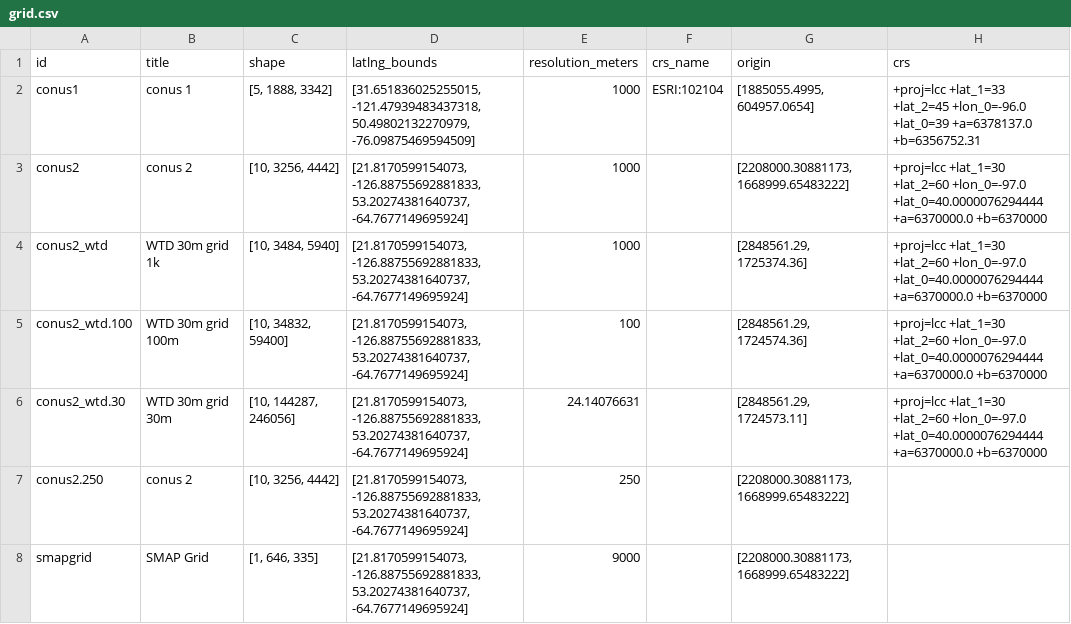
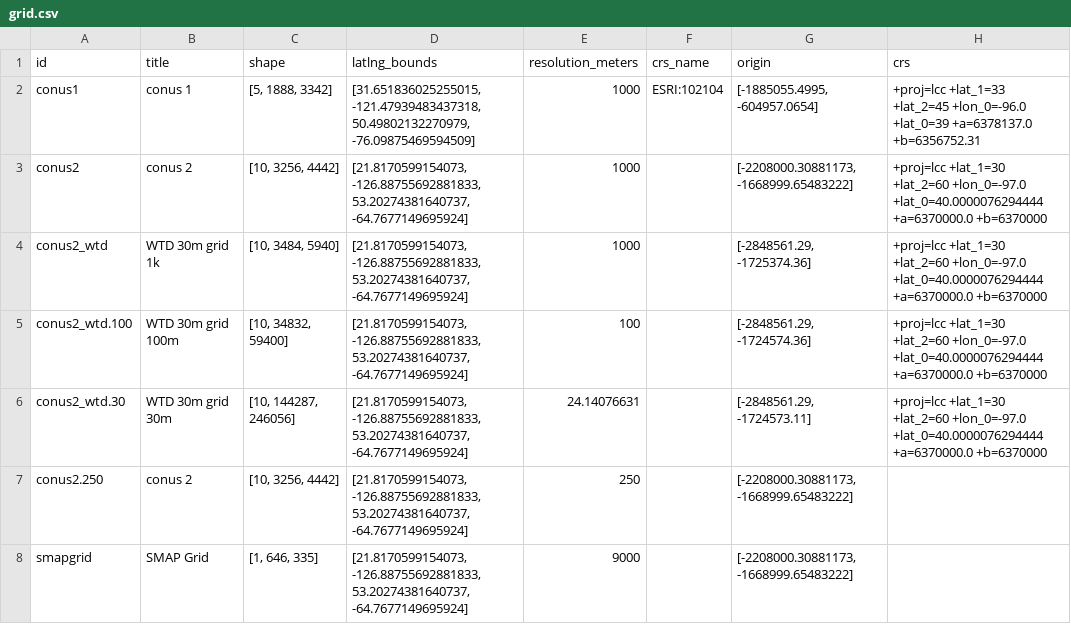
Before and after one commit to hydroframe/hf_hydrodata, a CSV file: src/hf_hydrodata/model/grid.csv, drawn as a sheet.

Commit message:
adjust sign of projection origins back again

```diff
--- a/src/hf_hydrodata/model/grid.csv
+++ b/src/hf_hydrodata/model/grid.csv
@@ -1,8 +1,8 @@
 id,title,shape,latlng_bounds,resolution_meters,crs_name,origin,crs
-conus1,conus 1,"[5, 1888, 3342]","[31.651836025255015, -121.47939483437318, 50.49802132270979, -76.09875469594509]",1000,ESRI:102104,"[1885055.4995, 604957.0654]", +proj=lcc +lat_1=33 +lat_2=45 +lon_0=-96.0 +lat_0=39 +a=6378137.0 +b=6356752.31
-conus2,conus 2,"[10, 3256, 4442]","[21.8170599154073, -126.88755692881833, 53.20274381640737, -64.7677149695924]",1000,,"[2208000.30881173, 1668999.65483222]", +proj=lcc +lat_1=30 +lat_2=60 +lon_0=-97.0 +lat_0=40.0000076294444 +a=6370000.0 +b=6370000
-conus2_wtd,WTD 30m grid 1k,"[10, 3484, 5940]","[21.8170599154073, -126.88755692881833, 53.20274381640737, -64.7677149695924]",1000,,"[2848561.29, 1725374.36]", +proj=lcc +lat_1=30 +lat_2=60 +lon_0=-97.0 +lat_0=40.0000076294444 +a=6370000.0 +b=6370000
-conus2_wtd.100,WTD 30m grid 100m,"[10, 34832, 59400]","[21.8170599154073, -126.88755692881833, 53.20274381640737, -64.7677149695924]",100,,"[2848561.29, 1724574.36]", +proj=lcc +lat_1=30 +lat_2=60 +lon_0=-97.0 +lat_0=40.0000076294444 +a=6370000.0 +b=6370000
-conus2_wtd.30,WTD 30m grid 30m,"[10, 144287, 246056]","[21.8170599154073, -126.88755692881833, 53.20274381640737, -64.7677149695924]",24.14076631,,"[2848561.29, 1724573.11]", +proj=lcc +lat_1=30 +lat_2=60 +lon_0=-97.0 +lat_0=40.0000076294444 +a=6370000.0 +b=6370000
-conus2.250,conus 2,"[10, 3256, 4442]","[21.8170599154073, -126.88755692881833, 53.20274381640737, -64.7677149695924]",250,,"[2208000.30881173, 1668999.65483222]",
-smapgrid,SMAP Grid,"[1, 646, 335]","[21.8170599154073, -126.88755692881833, 53.20274381640737, -64.7677149695924]",9000,,"[2208000.30881173, 1668999.65483222]",
+conus1,conus 1,"[5, 1888, 3342]","[31.651836025255015, -121.47939483437318, 50.49802132270979, -76.09875469594509]",1000,ESRI:102104,"[-1885055.4995, -604957.0654]", +proj=lcc +lat_1=33 +lat_2=45 +lon_0=-96.0 +lat_0=39 +a=6378137.0 +b=6356752.31
+conus2,conus 2,"[10, 3256, 4442]","[21.8170599154073, -126.88755692881833, 53.20274381640737, -64.7677149695924]",1000,,"[-2208000.30881173, -1668999.65483222]", +proj=lcc +lat_1=30 +lat_2=60 +lon_0=-97.0 +lat_0=40.0000076294444 +a=6370000.0 +b=6370000
+conus2_wtd,WTD 30m grid 1k,"[10, 3484, 5940]","[21.8170599154073, -126.88755692881833, 53.20274381640737, -64.7677149695924]",1000,,"[-2848561.29, -1725374.36]", +proj=lcc +lat_1=30 +lat_2=60 +lon_0=-97.0 +lat_0=40.0000076294444 +a=6370000.0 +b=6370000
+conus2_wtd.100,WTD 30m grid 100m,"[10, 34832, 59400]","[21.8170599154073, -126.88755692881833, 53.20274381640737, -64.7677149695924]",100,,"[-2848561.29, -1724574.36]", +proj=lcc +lat_1=30 +lat_2=60 +lon_0=-97.0 +lat_0=40.0000076294444 +a=6370000.0 +b=6370000
+conus2_wtd.30,WTD 30m grid 30m,"[10, 144287, 246056]","[21.8170599154073, -126.88755692881833, 53.20274381640737, -64.7677149695924]",24.14076631,,"[-2848561.29, -1724573.11]", +proj=lcc +lat_1=30 +lat_2=60 +lon_0=-97.0 +lat_0=40.0000076294444 +a=6370000.0 +b=6370000
+conus2.250,conus 2,"[10, 3256, 4442]","[21.8170599154073, -126.88755692881833, 53.20274381640737, -64.7677149695924]",250,,"[-2208000.30881173, -1668999.65483222]",
+smapgrid,SMAP Grid,"[1, 646, 335]","[21.8170599154073, -126.88755692881833, 53.20274381640737, -64.7677149695924]",9000,,"[-2208000.30881173, -1668999.65483222]",
```
Also changed, not shown: 1 other file.
